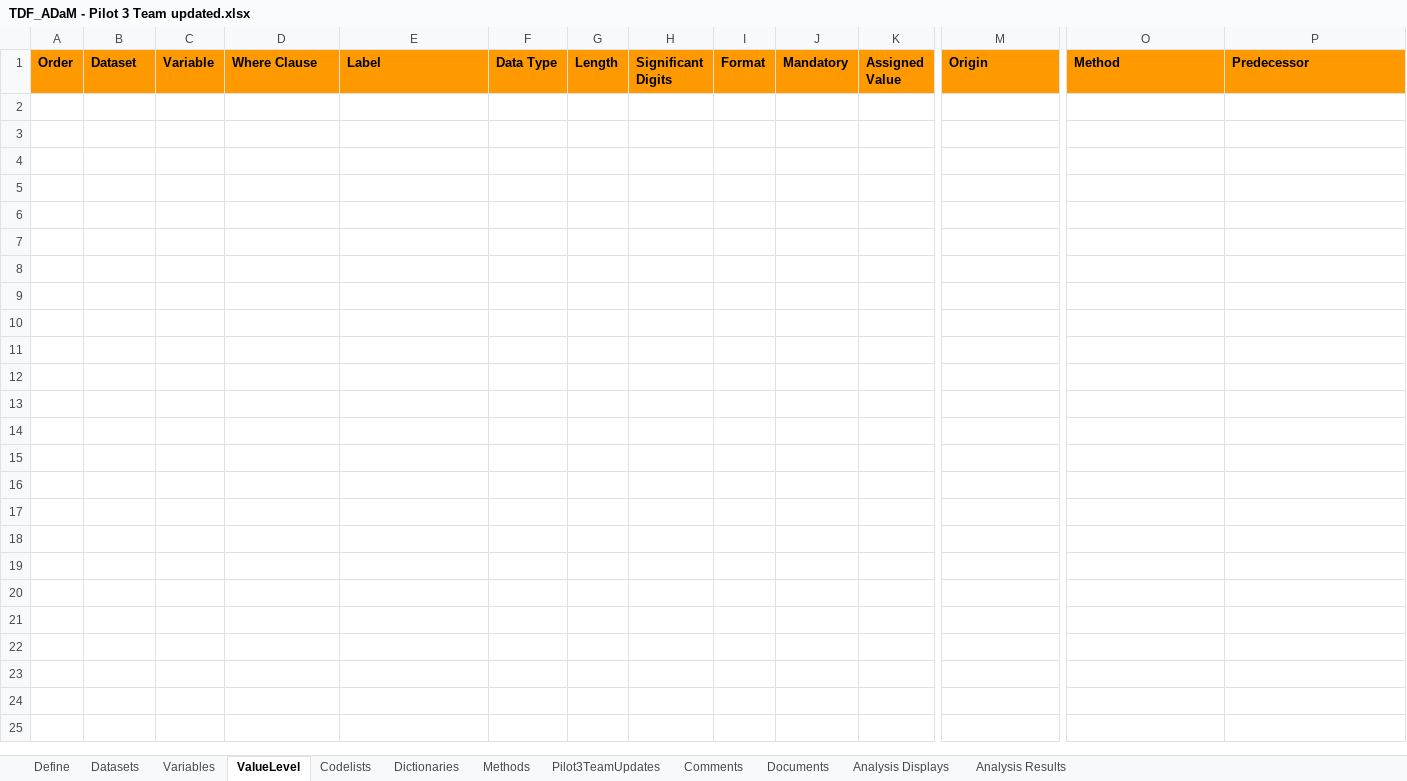
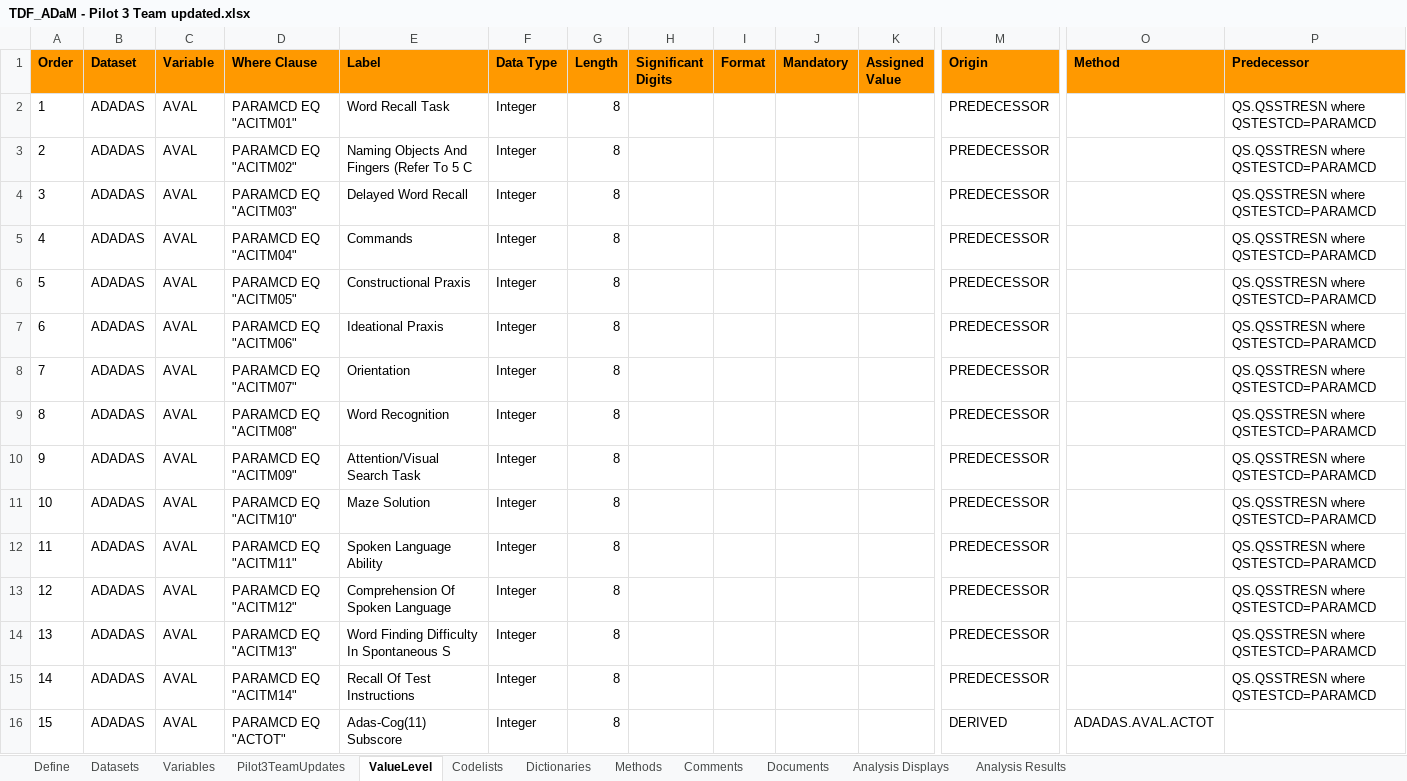
Before and after one commit to RConsortium/submissions-pilot1, an Excel workbook: adam/TDF_ADaM - Pilot 3 Team updated.xlsx, sheet ValueLevel, drawn as a sheet; only a part is shown, gaps mark what is left out; values as stored, in another font and other column widths than the file's, no borders; charts and pictures not drawn; rows hold the shown columns only; the diff names each change by its address in the sheet, - before the commit and + after, or states it on an @@ line.

```diff
--- a/adam/TDF_ADaM - Pilot 3 Team updated.xlsx (sheet ValueLevel)
+++ b/adam/TDF_ADaM - Pilot 3 Team updated.xlsx (sheet ValueLevel)
@@ sheet tab order changed: Define | Datasets | Variables | Pilot3TeamUpdates | ValueLevel | Codelists | Dictionaries | Methods | Comments | Documents | Analysis Displays | Analysis Results @@
+row 2: 1 | ADADAS | AVAL | PARAMCD EQ "ACITM01" | Word Recall Task | Integer | 8 |  |  |  |  | PREDECESSOR |  | QS.QSSTRESN where QSTESTCD=PARAMCD
+row 3: 2 | ADADAS | AVAL | PARAMCD EQ "ACITM02" | Naming Objects And Fingers (Refer To 5 C | Integer | 8 |  |  |  |  | PREDECESSOR |  | QS.QSSTRESN where QSTESTCD=PARAMCD
+row 4: 3 | ADADAS | AVAL | PARAMCD EQ "ACITM03" | Delayed Word Recall | Integer | 8 |  |  |  |  | PREDECESSOR |  | QS.QSSTRESN where QSTESTCD=PARAMCD
+row 5: 4 | ADADAS | AVAL | PARAMCD EQ "ACITM04" | Commands | Integer | 8 |  |  |  |  | PREDECESSOR |  | QS.QSSTRESN where QSTESTCD=PARAMCD
+row 6: 5 | ADADAS | AVAL | PARAMCD EQ "ACITM05" | Constructional Praxis | Integer | 8 |  |  |  |  | PREDECESSOR |  | QS.QSSTRESN where QSTESTCD=PARAMCD
+row 7: 6 | ADADAS | AVAL | PARAMCD EQ "ACITM06" | Ideational Praxis | Integer | 8 |  |  |  |  | PREDECESSOR |  | QS.QSSTRESN where QSTESTCD=PARAMCD
+row 8: 7 | ADADAS | AVAL | PARAMCD EQ "ACITM07" | Orientation | Integer | 8 |  |  |  |  | PREDECESSOR |  | QS.QSSTRESN where QSTESTCD=PARAMCD
+row 9: 8 | ADADAS | AVAL | PARAMCD EQ "ACITM08" | Word Recognition | Integer | 8 |  |  |  |  | PREDECESSOR |  | QS.QSSTRESN where QSTESTCD=PARAMCD
+row 10: 9 | ADADAS | AVAL | PARAMCD EQ "ACITM09" | Attention/Visual Search Task | Integer | 8 |  |  |  |  | PREDECESSOR |  | QS.QSSTRESN where QSTESTCD=PARAMCD
+row 11: 10 | ADADAS | AVAL | PARAMCD EQ "ACITM10" | Maze Solution | Integer | 8 |  |  |  |  | PREDECESSOR |  | QS.QSSTRESN where QSTESTCD=PARAMCD
+row 12: 11 | ADADAS | AVAL | PARAMCD EQ "ACITM11" | Spoken Language Ability | Integer | 8 |  |  |  |  | PREDECESSOR |  | QS.QSSTRESN where QSTESTCD=PARAMCD
+row 13: 12 | ADADAS | AVAL | PARAMCD EQ "ACITM12" | Comprehension Of Spoken Language | Integer | 8 |  |  |  |  | PREDECESSOR |  | QS.QSSTRESN where QSTESTCD=PARAMCD
+row 14: 13 | ADADAS | AVAL | PARAMCD EQ "ACITM13" | Word Finding Difficulty In Spontaneous S | Integer | 8 |  |  |  |  | PREDECESSOR |  | QS.QSSTRESN where QSTESTCD=PARAMCD
+row 15: 14 | ADADAS | AVAL | PARAMCD EQ "ACITM14" | Recall Of Test Instructions | Integer | 8 |  |  |  |  | PREDECESSOR |  | QS.QSSTRESN where QSTESTCD=PARAMCD
+row 16: 15 | ADADAS | AVAL | PARAMCD EQ "ACTOT" | Adas-Cog(11) Subscore | Integer | 8 |  |  |  |  | DERIVED | ADADAS.AVAL.ACTOT
```
Also changed, not shown: sheet Variables, sheet Pilot3TeamUpdates, sheet Codelists, sheet Methods, hidden cells, charts or pictures.
